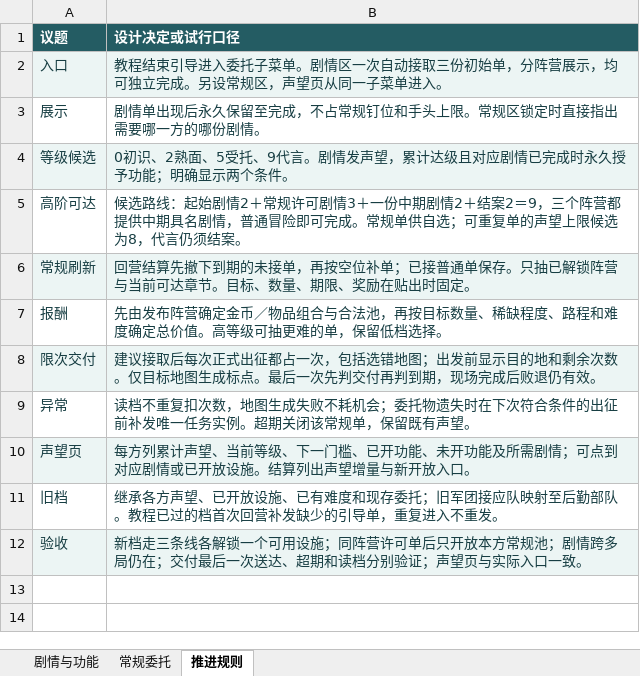
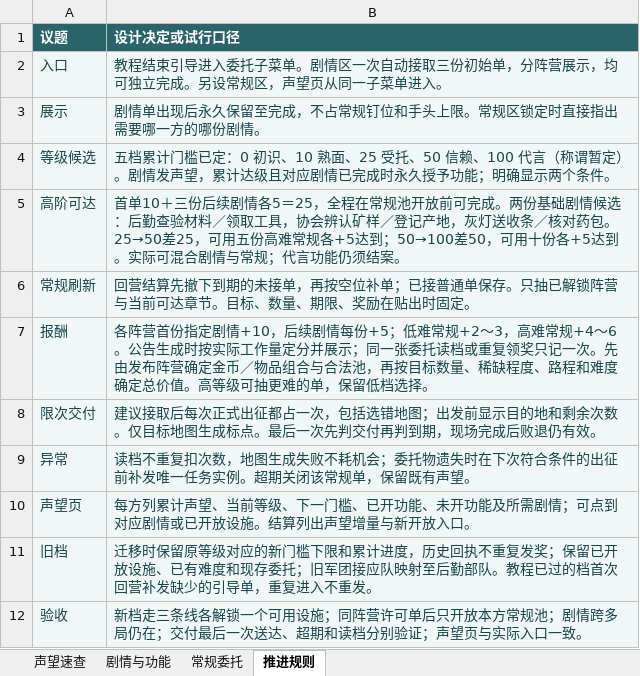
Before and after one commit to oZlUche/packsoudc, an Excel workbook: docs/plans/2026-11-20-faction-reputation.xlsx, sheet 推进规则, drawn as a sheet; values as stored, in another font and other column widths than the file's, no borders; the diff names each change by its address in the sheet, - before the commit and + after, or states it on an @@ line.

```diff
--- a/docs/plans/2026-11-20-faction-reputation.xlsx (sheet 推进规则)
+++ b/docs/plans/2026-11-20-faction-reputation.xlsx (sheet 推进规则)
+sheet tab: 声望速查
-A3:B3 fill: none
+A3:B3 fill: #F1F7F6
-B4 (设计决定或试行口径): 0初识、2熟面、5受托、9代言。剧情发…
+B4 (设计决定或试行口径): 五档累计门槛已定：0 初识、10 熟面、25 受托、50 信赖、100 代言（称谓暂定）。剧情发…
-A5:B5 fill: none
+A5:B5 fill: #F1F7F6
-B5 (设计决定或试行口径): 候选路线：起始剧情2＋常规许可剧情3＋一份中期剧情2＋结案2＝9，三个阵营都提供中期具名剧情，普通冒险即可完成。常规单供自选；可重复单的声望上限候选为8，代言仍须结案…
+B5 (设计决定或试行口径): 首单10＋三份后续剧情各5＝25，全程在常规池开放前可完成。两份基础剧情候选：后勤查验材料／领取工具，协会辨认矿样／登记产地，灰灯送收条／核对药包。25→50差25，可用五份高难常规各+5达到；50→100差50，可用十份各+5达到。实际可混合剧情与常规；代言功能仍须结案…
-A7:B7 fill: none
+A7:B7 fill: #F1F7F6
-B7 (设计决定或试行口径): 先由发布…
+B7 (设计决定或试行口径): 各阵营首份指定剧情+10，后续剧情每份+5；低难常规+2～3，高难常规+4～6。公告生成时按实际工作量定分并展示；同一张委托读档或重复领奖只记一次。先由发布…
-A9:B9 fill: none
+A9:B9 fill: #F1F7F6
-A11:B11 fill: none
+A11:B11 fill: #F1F7F6
-B11 (设计决定或试行口径): 继承各方声望、已开放设…
+B11 (设计决定或试行口径): 迁移时保留原等级对应的新门槛下限和累计进度，历史回执不重复发奖；保留已开放设…
```
Also changed, not shown: sheet 剧情与功能, sheet 常规委托, 1 other file.
